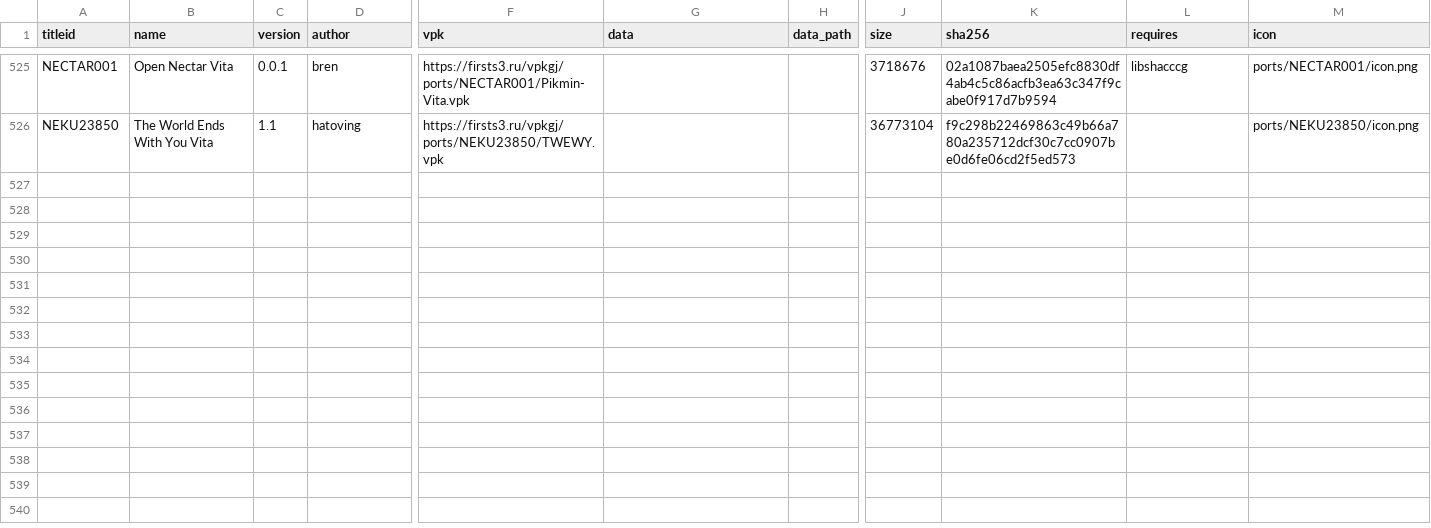
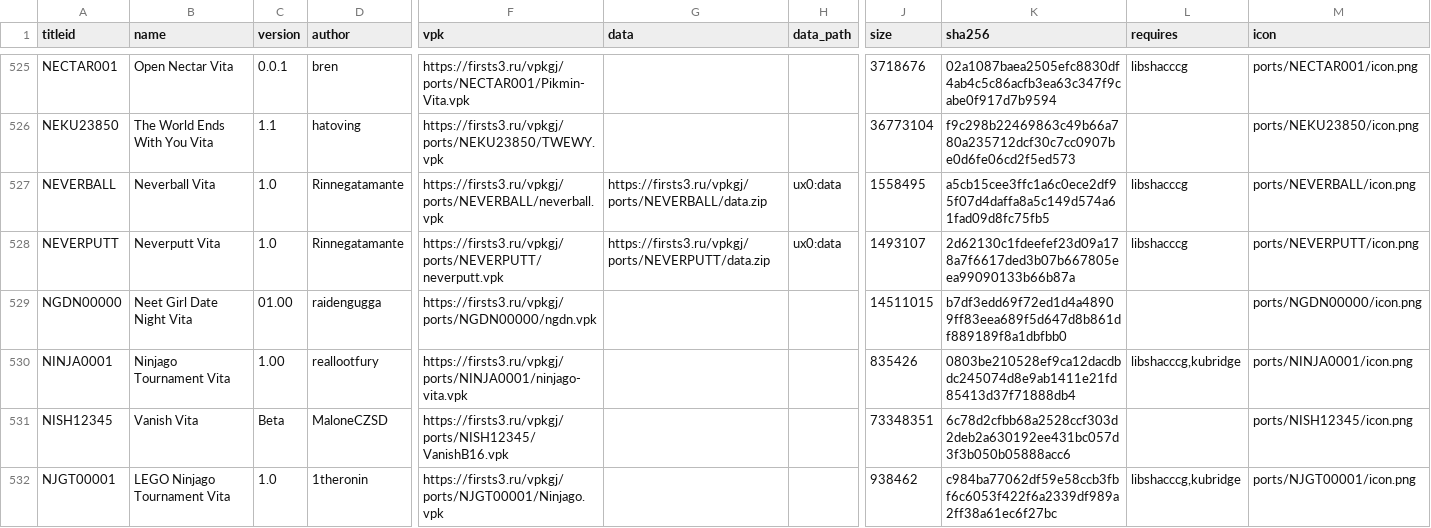
Before and after one commit to Risaro/vpkgj-db, a TSV file: catalog/ports.tsv, drawn as a sheet; only a part is shown, gaps mark what is left out; rows hold the shown columns only; the diff names each change by its address in the sheet, - before the commit and + after, or states it on an @@ line.

Commit message:
Khoumbryu i porty iz VitaDB

```diff
--- a/catalog/ports.tsv
+++ b/catalog/ports.tsv
+row 527: NEVERBALL | Neverball Vita | 1.0 | Rinnegatamante | https://firsts3.ru/vpkgj/ports/NEVERBALL/neverball.vpk | https://firsts3.ru/vpkgj/ports/NEVERBALL/data.zip | ux0:data | 1558495 | a5cb15cee3ffc1a6c0ece2df95f07d4daffa8a5c149d574a61fad09d8fc75fb5 | libshacccg | ports/NEVERBALL/icon.png
+row 528: NEVERPUTT | Neverputt Vita | 1.0 | Rinnegatamante | https://firsts3.ru/vpkgj/ports/NEVERPUTT/neverputt.vpk | https://firsts3.ru/vpkgj/ports/NEVERPUTT/data.zip | ux0:data | 1493107 | 2d62130c1fdeefef23d09a178a7f6617ded3b07b667805eea99090133b66b87a | libshacccg | ports/NEVERPUTT/icon.png
+row 529: NGDN00000 | Neet Girl Date Night Vita | 01.00 | raidengugga | https://firsts3.ru/vpkgj/ports/NGDN00000/ngdn.vpk |  |  | 14511015 | b7df3edd69f72ed1d4a48909ff83eea689f5d647d8b861df889189f8a1dbfbb0 |  | ports/NGDN00000/icon.png
+row 530: NINJA0001 | Ninjago Tournament Vita | 1.00 | reallootfury | https://firsts3.ru/vpkgj/ports/NINJA0001/ninjago-vita.vpk |  |  | 835426 | 0803be210528ef9ca12dacdbdc245074d8e9ab1411e21fd85413d37f71888db4 | libshacccg,kubridge | ports/NINJA0001/icon.png
+row 531: NISH12345 | Vanish Vita | Beta | MaloneCZSD | https://firsts3.ru/vpkgj/ports/NISH12345/VanishB16.vpk |  |  | 73348351 | 6c78d2cfbb68a2528ccf303d2deb2a630192ee431bc057d3f3b050b05888acc6 |  | ports/NISH12345/icon.png
+row 532: NJGT00001 | LEGO Ninjago Tournament Vita | 1.0 | 1theronin | https://firsts3.ru/vpkgj/ports/NJGT00001/Ninjago.vpk |  |  | 938462 | c984ba77062df59e58ccb3fbf6c6053f422f6a2339df989a2ff38a61ec6f27bc | libshacccg,kubridge | ports/NJGT00001/icon.png
```
Also changed, not shown: 16 other files.
